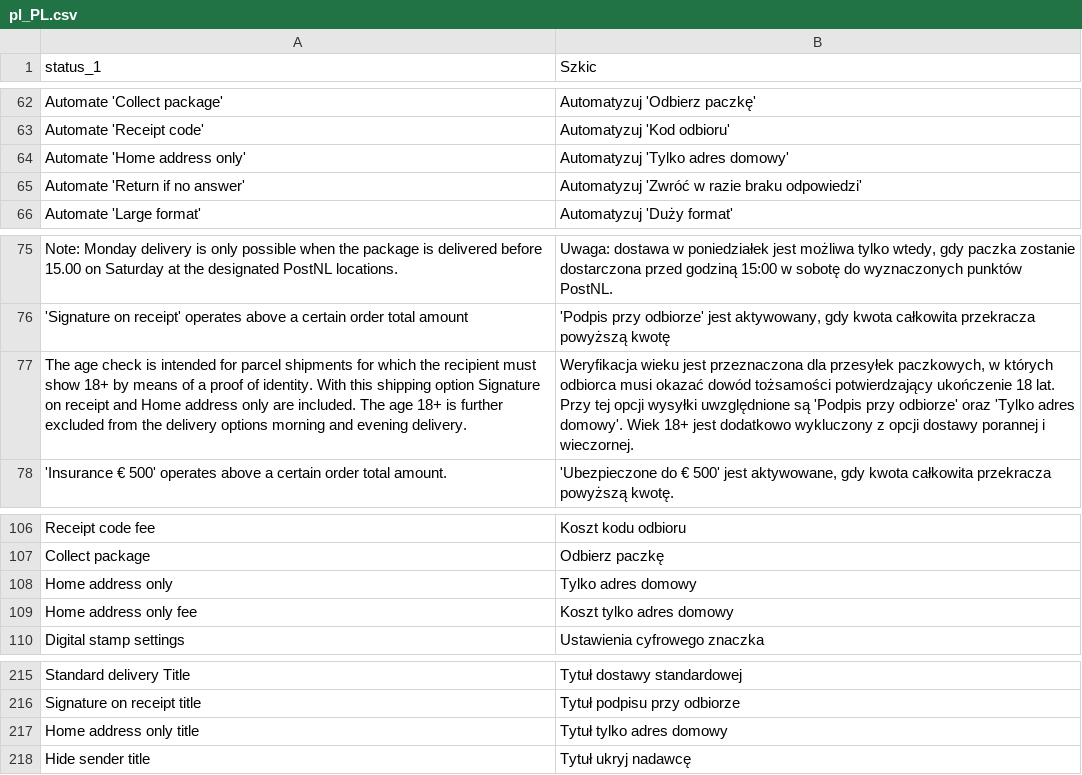
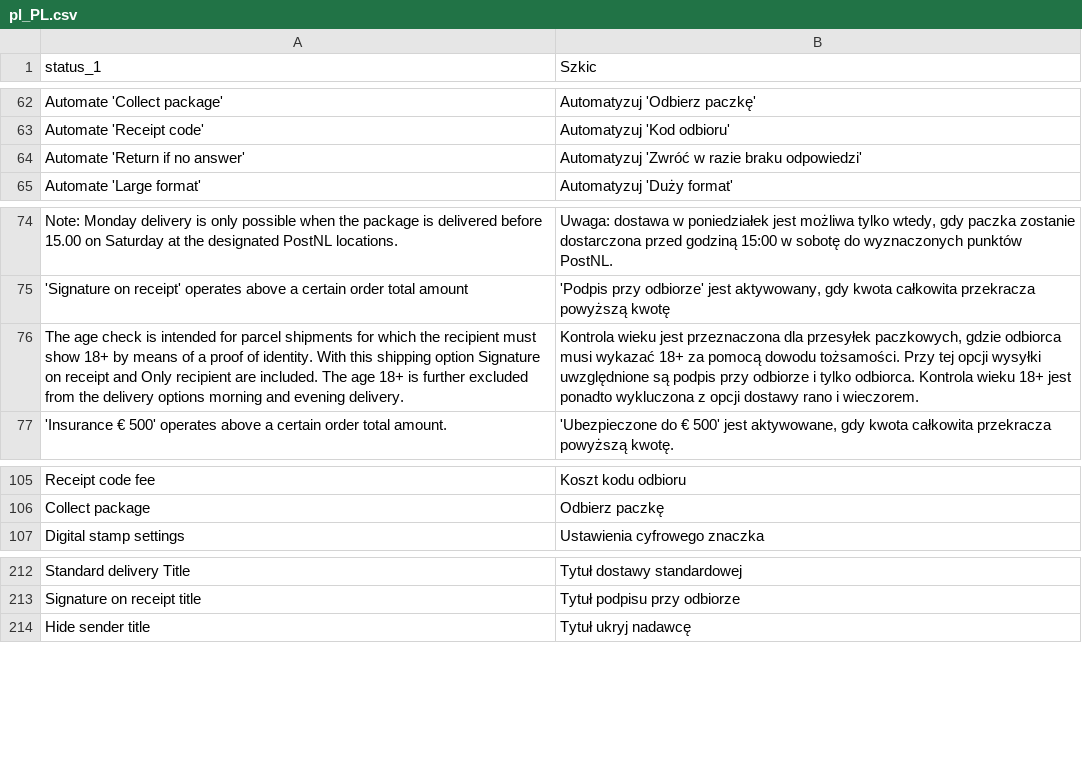
Before and after one commit to myparcelnl/magento, a CSV file: i18n/pl_PL.csv, drawn as a sheet; only a part is shown, gaps mark what is left out; removed rows and columns are numbered as before the commit, all else as after; the diff covers the shown part only; the diff names each change by its address in the sheet, - before the commit and + after, or states it on an @@ line.

```diff
--- a/i18n/pl_PL.csv
+++ b/i18n/pl_PL.csv
-row 64: Automate 'Home address only' | Automatyzuj 'Tylko adres domowy'
-A76 (status_1): …receipt and Home address only are included.…
+A76 (status_1): …receipt and Only recipient are included.…
-B76 (Szkic): Weryfikacja wieku jest przeznaczona dla przesyłek paczkowych, w których odbiorca musi okazać dowód tożsamości potwierdzający ukończenie 18 lat. Przy tej opcji wysyłki uwzględnione są 'Podpis przy odbiorze' oraz 'Tylko adres domowy'. Wiek 18+ jest dodatkowo wykluczony z opcji dostawy porannej i wieczornej.
+B76 (Szkic): Kontrola wieku jest przeznaczona dla przesyłek paczkowych, gdzie odbiorca musi wykazać 18+ za pomocą dowodu tożsamości. Przy tej opcji wysyłki uwzględnione są podpis przy odbiorze i tylko odbiorca. Kontrola wieku 18+ jest ponadto wykluczona z opcji dostawy rano i wieczorem.
-row 108: Home address only | Tylko adres domowy
-row 109: Home address only fee | Koszt tylko adres domowy
-row 217: Home address only title | Tytuł tylko adres domowy
```
Also changed, not shown: 64 added rows elsewhere in this file, i18n/da_DK.csv, i18n/nl_NL.csv, 6 other files.
